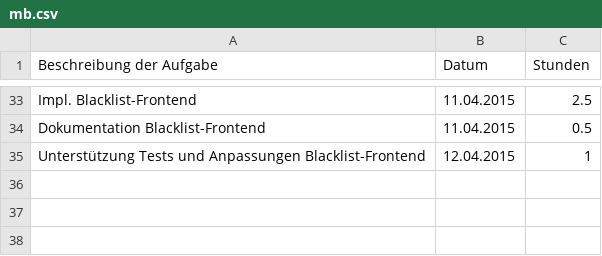
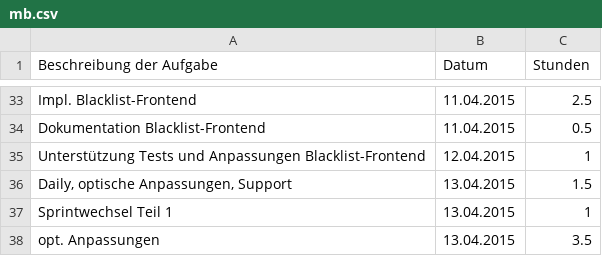
Before and after one commit to Alergeek/Dokumentation, a CSV file: Allergeeks/Zeiterfassung/mb.csv, drawn as a sheet; only a part is shown, gaps mark what is left out; the diff names each change by its address in the sheet, - before the commit and + after, or states it on an @@ line.

Commit message:
time tracking

```diff
--- a/Allergeeks/Zeiterfassung/mb.csv
+++ b/Allergeeks/Zeiterfassung/mb.csv
+row 36: Daily, optische Anpassungen, Support | 13.04.2015 | 1.5
+row 37: Sprintwechsel Teil 1 | 13.04.2015 | 1
+row 38: opt. Anpassungen | 13.04.2015 | 3.5
```
